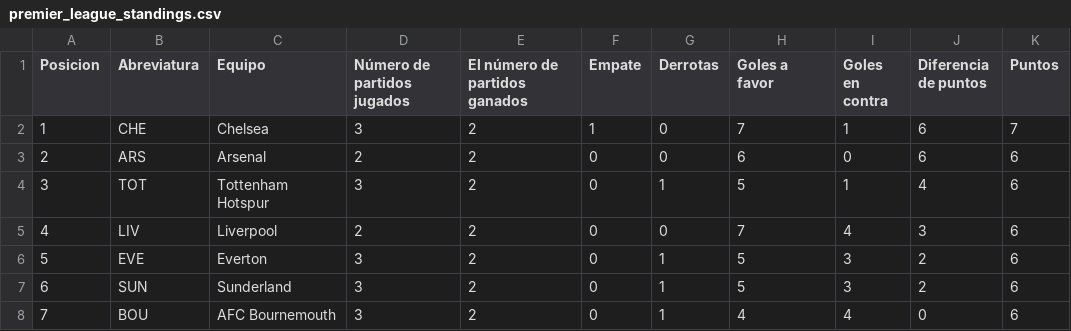
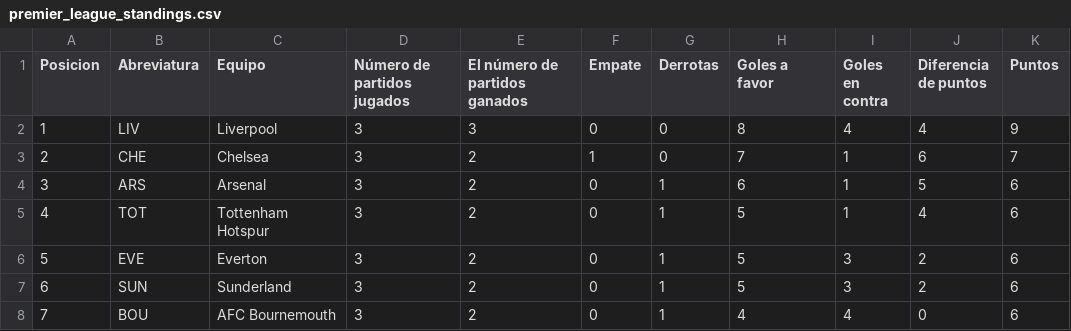
Before and after one commit to AndresPlazas19931504/scrapper-deportes-devops, a CSV file: data/premier_league_standings.csv, drawn as a sheet; only a part is shown; the diff covers the shown part only.

```diff
--- a/data/premier_league_standings.csv
+++ b/data/premier_league_standings.csv
@@ -1,6 +1,6 @@
 Posicion,Abreviatura,Equipo,Número de partidos jugados,El número de partidos ganados,Empate,Derrotas,Goles a favor,Goles en contra,Diferencia de puntos,Puntos
-1,CHE,Chelsea,3,2,1,0,7,1,6,7
-2,ARS,Arsenal,2,2,0,0,6,0,6,6
-3,TOT,Tottenham Hotspur,3,2,0,1,5,1,4,6
-4,LIV,Liverpool,2,2,0,0,7,4,3,6
+1,LIV,Liverpool,3,3,0,0,8,4,4,9
+2,CHE,Chelsea,3,2,1,0,7,1,6,7
+3,ARS,Arsenal,3,2,0,1,6,1,5,6
+4,TOT,Tottenham Hotspur,3,2,0,1,5,1,4,6
 5,EVE,Everton,3,2,0,1,5,3,2,6
```
Also changed, not shown: 88 edited cells elsewhere in this file.
